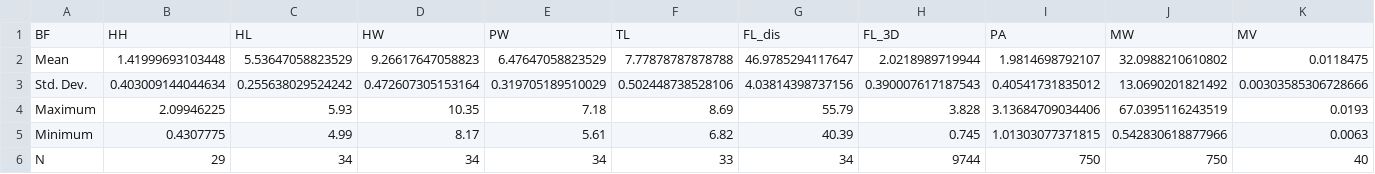
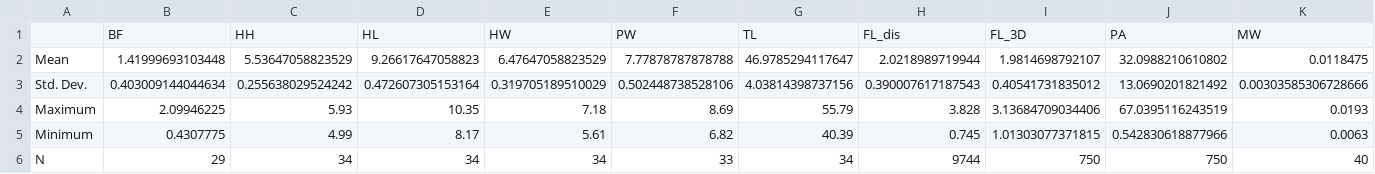
Before and after one commit to sginot/Grasshopper-PCSA, a CSV file: df_global.csv, drawn as a sheet; only a part is shown; removed rows and columns are numbered as before the commit, all else as after; rows hold the shown columns only; the diff names each change by its address in the sheet, - before the commit and + after, or states it on an @@ line.

```diff
--- a/df_global.csv
+++ b/df_global.csv
-row 1: BF | HH | HL | HW | PW | TL | FL_dis | FL_3D | PA | MW | MV
+row 1:  | BF | HH | HL | HW | PW | TL | FL_dis | FL_3D | PA | MW
```
Also changed, not shown: df_LR.csv, 3 other files.
